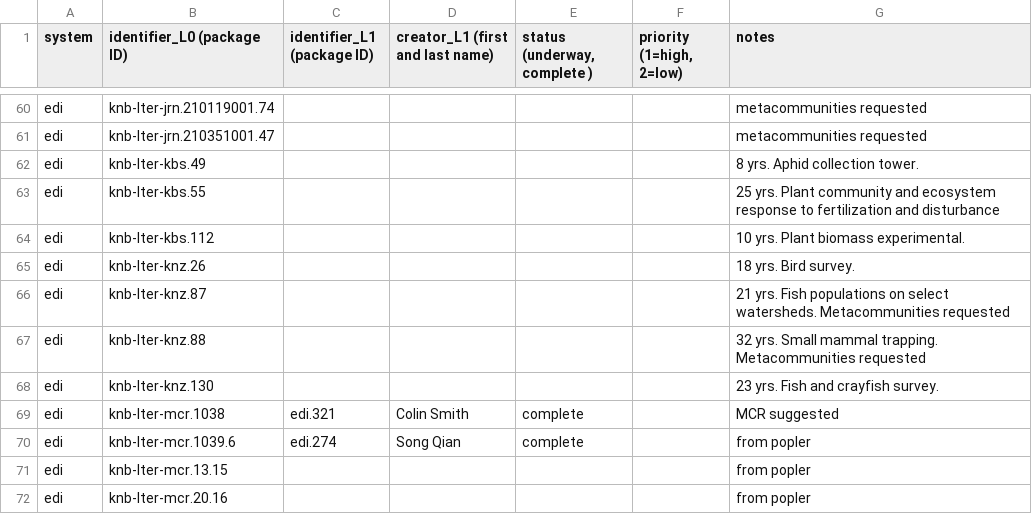
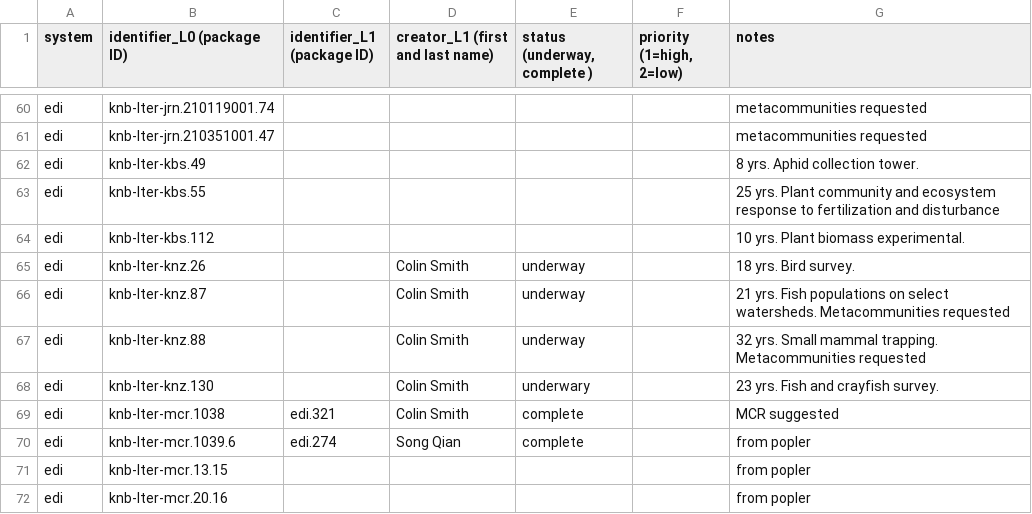
Before and after one commit to EDIorg/ecocomDP, a CSV file: documentation/processing_queue/data_processing_queue.csv, drawn as a sheet; only a part is shown, gaps mark what is left out.

Commit message:
Begin knz.x processing

```diff
--- a/documentation/processing_queue/data_processing_queue.csv
+++ b/documentation/processing_queue/data_processing_queue.csv
@@ -64,6 +64,6 @@ edi,knb-lter-kbs.55,,,,,25 yrs. Plant community and ecosystem response to fertil
 edi,knb-lter-kbs.112,,,,,10 yrs. Plant biomass experimental.
-edi,knb-lter-knz.26,,,,,18 yrs. Bird survey.
-edi,knb-lter-knz.87,,,,,21 yrs. Fish populations on select watersheds. Metacommunities requested
-edi,knb-lter-knz.88,,,,,32 yrs. Small mammal trapping. Metacommunities requested
-edi,knb-lter-knz.130,,,,,23 yrs. Fish and crayfish survey.
+edi,knb-lter-knz.26,,Colin Smith,underway,,18 yrs. Bird survey.
+edi,knb-lter-knz.87,,Colin Smith,underway,,21 yrs. Fish populations on select watersheds. Metacommunities requested
+edi,knb-lter-knz.88,,Colin Smith,underway,,32 yrs. Small mammal trapping. Metacommunities requested
+edi,knb-lter-knz.130,,Colin Smith,underwary,,23 yrs. Fish and crayfish survey.
 edi,knb-lter-mcr.1038,edi.321,Colin Smith,complete,,MCR suggested
```
